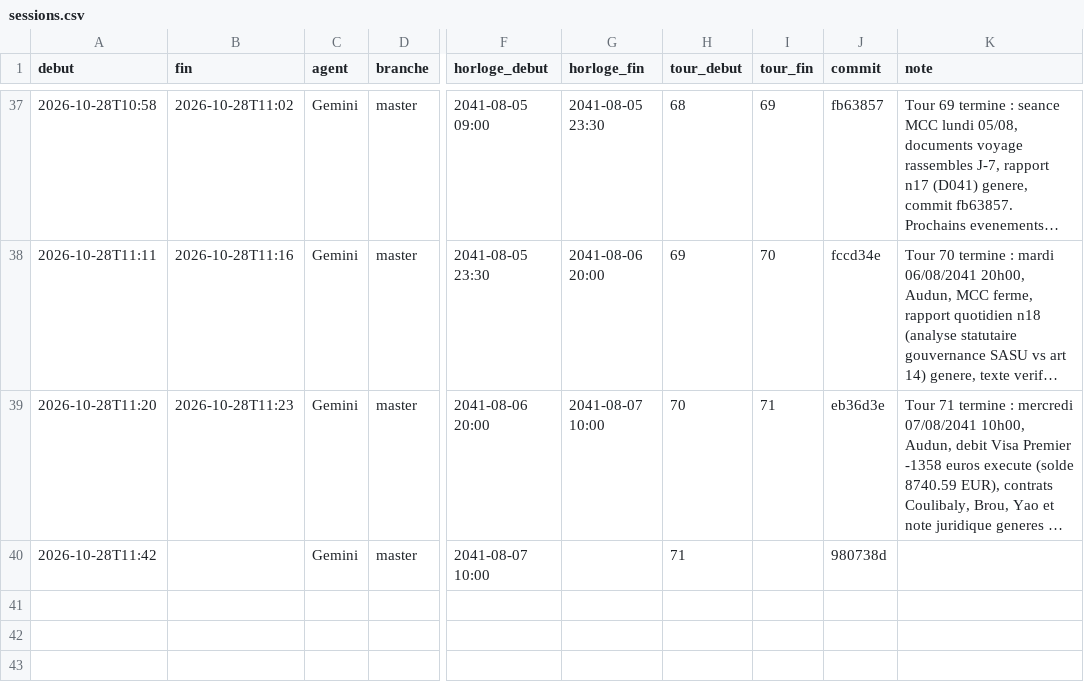
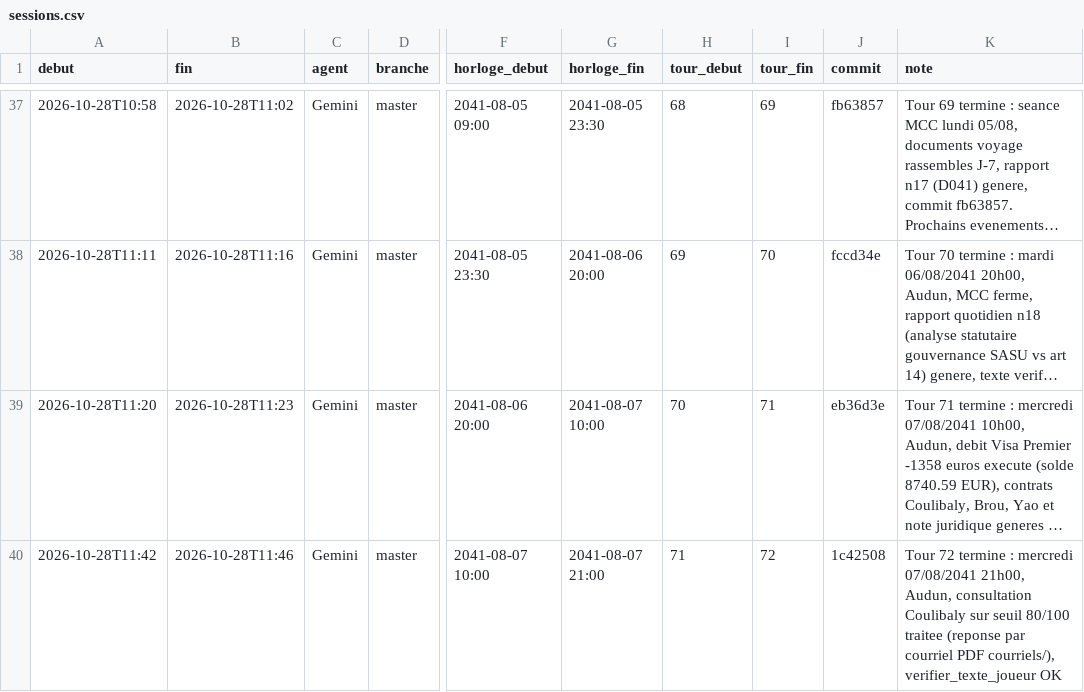
Before and after one commit to ossimiossimiwilliam10-cyber/simulation-william, a CSV file: memoire/sessions.csv, drawn as a sheet; only a part is shown, gaps mark what is left out; long unchanged cells end in …; the diff names each change by its address in the sheet, - before the commit and + after, or states it on an @@ line.

```diff
--- a/memoire/sessions.csv
+++ b/memoire/sessions.csv
-B40 (fin): (empty)
+B40 (fin): 2026-10-28T11:46
-G40 (horloge_fin): (empty)
+G40 (horloge_fin): 2041-08-07 21:00
-I40 (tour_fin): (empty)
+I40 (tour_fin): 72
-J40 (commit): 980738d
+J40 (commit): 1c42508
-K40 (note): (empty)
+K40 (note): Tour 72 termine : mercredi 07/08/2041 21h00, Audun, consultation Coulibaly sur seuil 80/100 traitee (reponse par courriel PDF courriels/), verifier_texte_joueur OK
```
Also changed, not shown: 3 other files.
